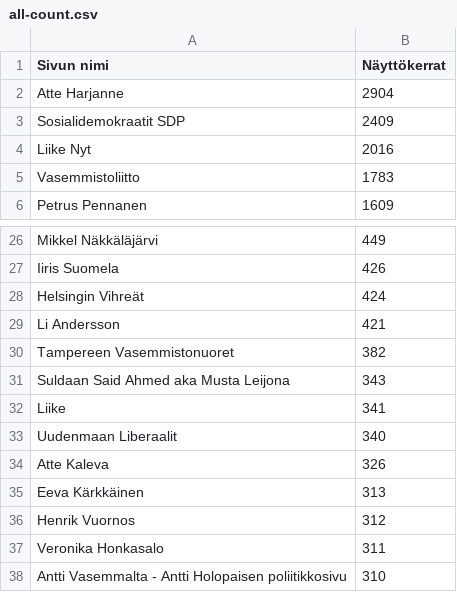
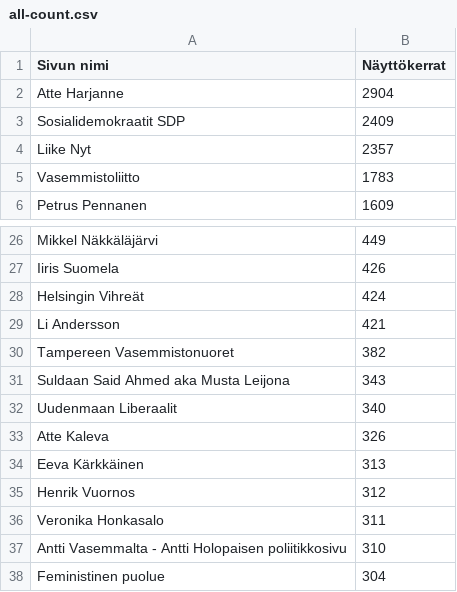
Before and after one commit to AleksiKnuutila/vaalivahti-csv, a CSV file: all-count.csv, drawn as a sheet; only a part is shown, gaps mark what is left out; the shorter side is filled out with more unchanged rows.

Commit message:
Update all-count.csv

```diff
--- a/all-count.csv
+++ b/all-count.csv
@@ -3,3 +3,3 @@ Atte Harjanne,2904
 Sosialidemokraatit SDP,2409
-Liike Nyt,2016
+Liike Nyt,2357
 Vasemmistoliitto,1783
@@ -31,3 +31,2 @@ Tampereen Vasemmistonuoret,382
 Suldaan Said Ahmed aka Musta Leijona,343
-Liike,341
 Uudenmaan Liberaalit,340
```
